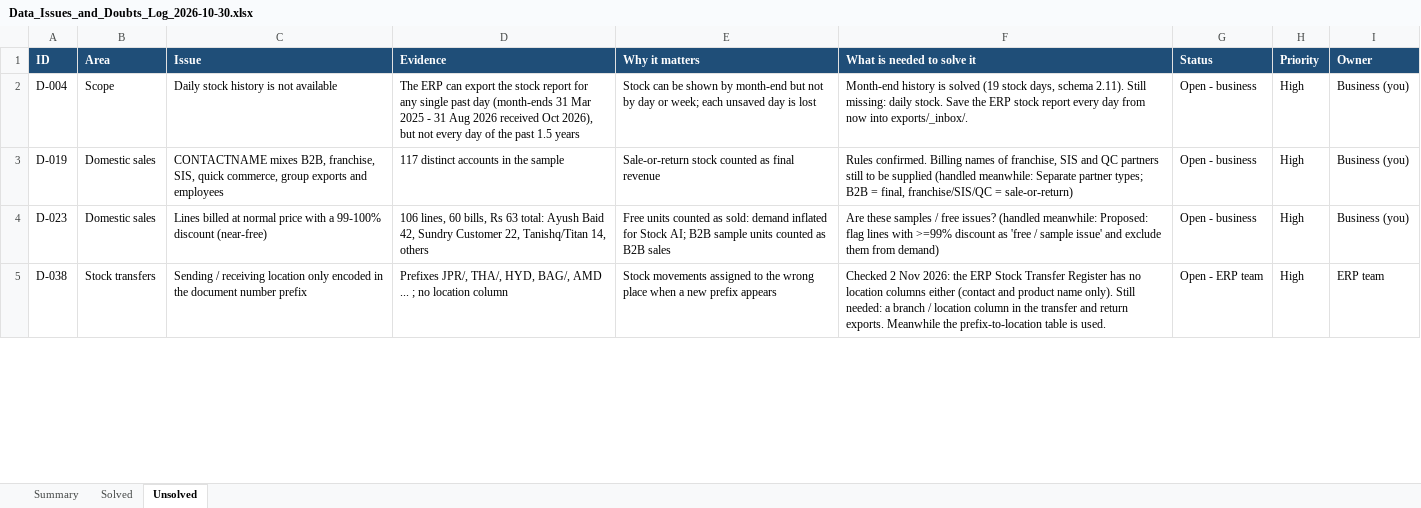
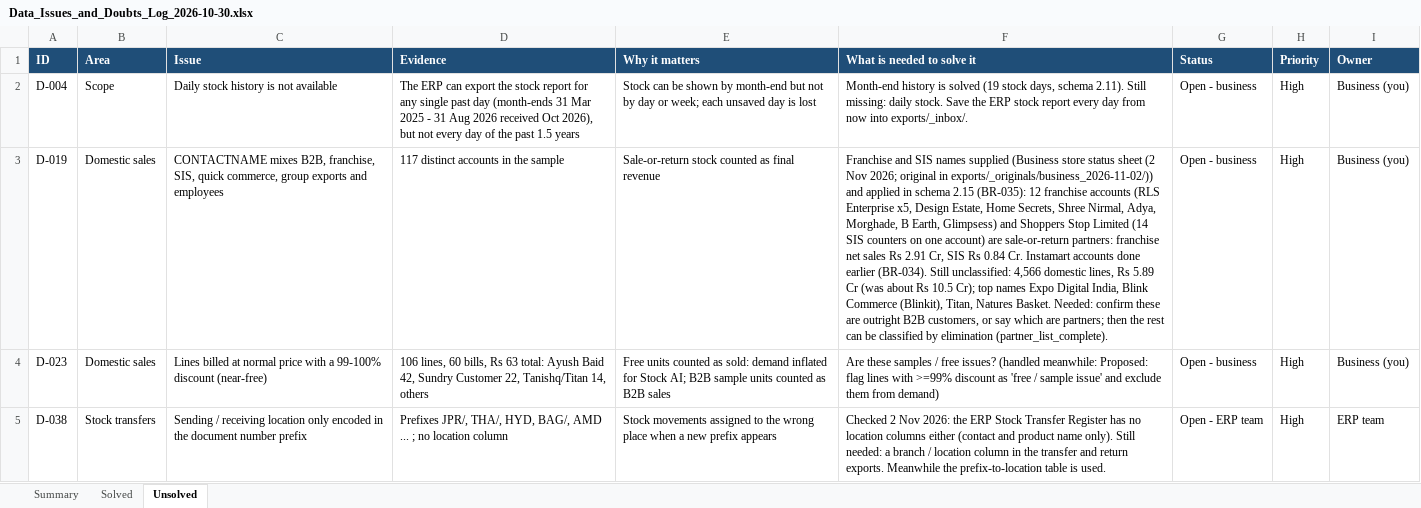
Before and after one commit to ellementry01/data-analysis_zohoreverse, an Excel workbook: warehouse/docs/Data_Issues_and_Doubts_Log_2026-10-30.xlsx, sheet Unsolved, drawn as a sheet; only a part is shown; values as stored, in another font and other column widths than the file's, no borders; the diff covers the shown part only; the diff names each change by its address in the sheet, - before the commit and + after, or states it on an @@ line.

```diff
--- a/warehouse/docs/Data_Issues_and_Doubts_Log_2026-10-30.xlsx (sheet Unsolved)
+++ b/warehouse/docs/Data_Issues_and_Doubts_Log_2026-10-30.xlsx (sheet Unsolved)
-F3 (What is needed to solve it): Rules confirmed. Billing names of franchise, SIS and QC partners still to be supplied (handled meanwhile: Separate partner types; B2B = final, franchise/SIS/QC = sale-or-return)
+F3 (What is needed to solve it): Franchise and SIS names supplied (Business store status sheet (2 Nov 2026; original in exports/_originals/business_2026-11-02/)) and applied in schema 2.15 (BR-035): 12 franchise accounts (RLS Enterprise x5, Design Estate, Home Secrets, Shree Nirmal, Adya, Morghade, B Earth, Glimpsess) and Shoppers Stop Limited (14 SIS counters on one account) are sale-or-return partners: franchise net sales Rs 2.91 Cr, SIS Rs 0.84 Cr. Instamart accounts done earlier (BR-034). Still unclassified: 4,566 domestic lines, Rs 5.89 Cr (was about Rs 10.5 Cr); top names Expo Digital India, Blink Commerce (Blinkit), Titan, Natures Basket. Needed: confirm these are outright B2B customers, or say which are partners; then the rest can be classified by elimination (partner_list_complete).
```
Also changed, not shown: 1 removed row and 4 edited cells elsewhere in this sheet, sheet Solved, sheet Summary, 16 other files.
